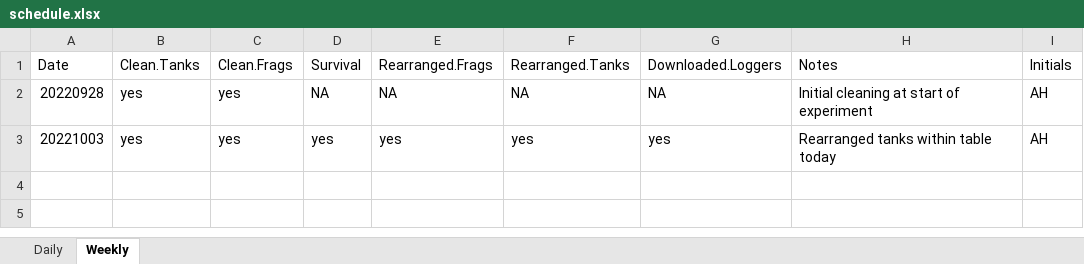
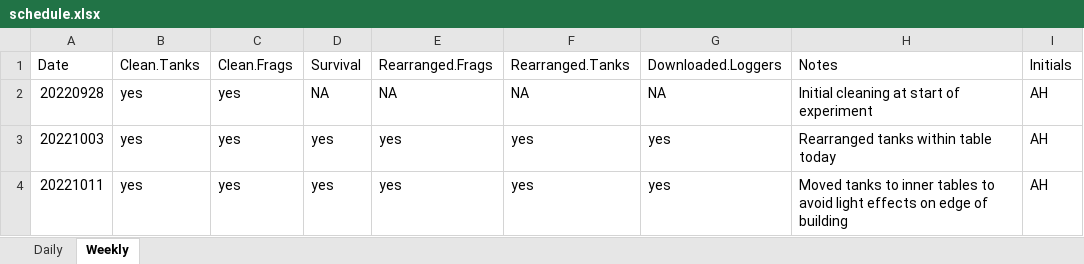
Before and after one commit to urol-e5/apulchra_metabolism, an Excel workbook: schedule.xlsx, sheet Weekly, drawn as a sheet; values as stored, in another font and other column widths than the file's, no borders; the diff names each change by its address in the sheet, - before the commit and + after, or states it on an @@ line.

Commit message:
updated checklist schedule

```diff
--- a/schedule.xlsx (sheet Weekly)
+++ b/schedule.xlsx (sheet Weekly)
+row 4: 20221011 | yes | yes | yes | yes | yes | yes | Moved tanks to inner tables to avoid light effects on edge of building | AH
```
Also changed, not shown: sheet Daily.
